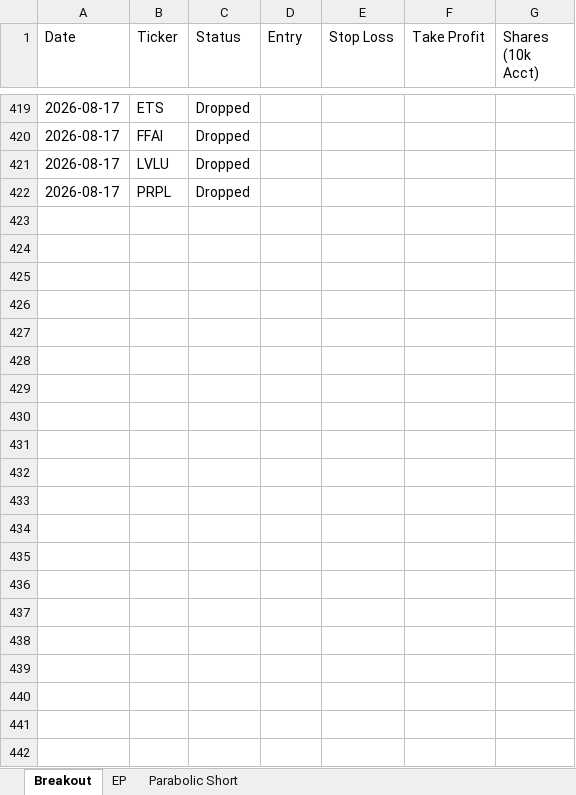
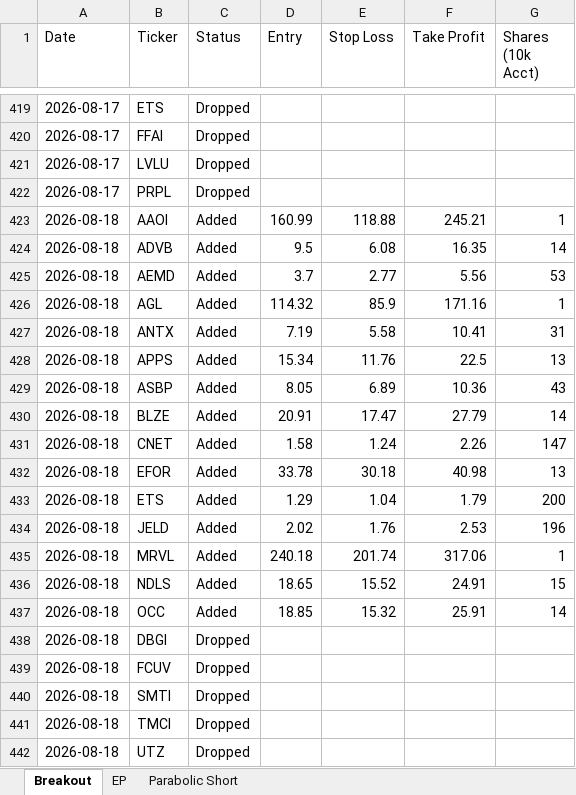
Before and after one commit to petarpanchev-lgtm/bug-free-umbrella, an Excel workbook: screener_history.xlsx, sheet Breakout, drawn as a sheet; only a part is shown, gaps mark what is left out; values as stored, in another font and other column widths than the file's, no borders; the diff names each change by its address in the sheet, - before the commit and + after, or states it on an @@ line.

```diff
--- a/screener_history.xlsx (sheet Breakout)
+++ b/screener_history.xlsx (sheet Breakout)
+row 423: 2026-08-18 | AAOI | Added | 160.99 | 118.88 | 245.21 | 1
+row 424: 2026-08-18 | ADVB | Added | 9.5 | 6.08 | 16.35 | 14
+row 425: 2026-08-18 | AEMD | Added | 3.7 | 2.77 | 5.56 | 53
+row 426: 2026-08-18 | AGL | Added | 114.32 | 85.9 | 171.16 | 1
+row 427: 2026-08-18 | ANTX | Added | 7.19 | 5.58 | 10.41 | 31
+row 428: 2026-08-18 | APPS | Added | 15.34 | 11.76 | 22.5 | 13
+row 429: 2026-08-18 | ASBP | Added | 8.05 | 6.89 | 10.36 | 43
+row 430: 2026-08-18 | BLZE | Added | 20.91 | 17.47 | 27.79 | 14
+row 431: 2026-08-18 | CNET | Added | 1.58 | 1.24 | 2.26 | 147
+row 432: 2026-08-18 | EFOR | Added | 33.78 | 30.18 | 40.98 | 13
+row 433: 2026-08-18 | ETS | Added | 1.29 | 1.04 | 1.79 | 200
+row 434: 2026-08-18 | JELD | Added | 2.02 | 1.76 | 2.53 | 196
+row 435: 2026-08-18 | MRVL | Added | 240.18 | 201.74 | 317.06 | 1
+row 436: 2026-08-18 | NDLS | Added | 18.65 | 15.52 | 24.91 | 15
+row 437: 2026-08-18 | OCC | Added | 18.85 | 15.32 | 25.91 | 14
+row 438: 2026-08-18 | DBGI | Dropped
+row 439: 2026-08-18 | FCUV | Dropped
+row 440: 2026-08-18 | SMTI | Dropped
+row 441: 2026-08-18 | TMCI | Dropped
+row 442: 2026-08-18 | UTZ | Dropped
```
Also changed, not shown: sheet EP, sheet Parabolic Short.
